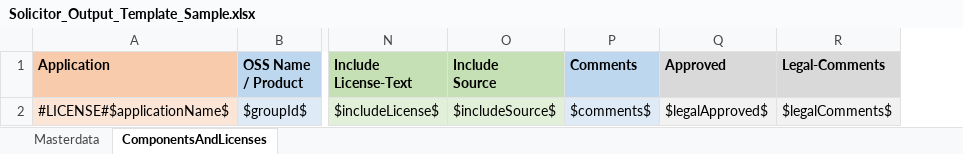
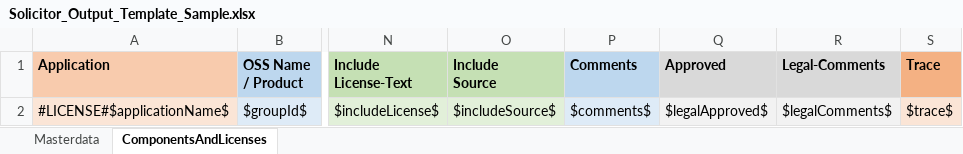
Before and after one commit to devonfw/solicitor, an Excel workbook: src/main/resources/samples/Solicitor_Output_Template_Sample.xlsx, sheet ComponentsAndLicenses, drawn as a sheet; only a part is shown, gaps mark what is left out; values as stored, in another font and other column widths than the file's, no borders; the diff names each change by its address in the sheet, - before the commit and + after, or states it on an @@ line.

Commit message:
Create log of import activities and rule executions in field "trace" of NormalizedLicense. This closes #14.

```diff
--- a/src/main/resources/samples/Solicitor_Output_Template_Sample.xlsx (sheet ComponentsAndLicenses)
+++ b/src/main/resources/samples/Solicitor_Output_Template_Sample.xlsx (sheet ComponentsAndLicenses)
+column S (Trace), row 2: $trace$
```
Also changed, not shown: 17 other files.
